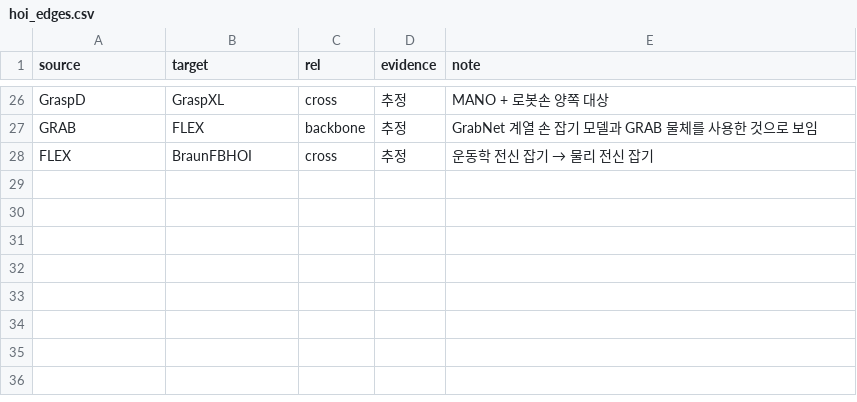
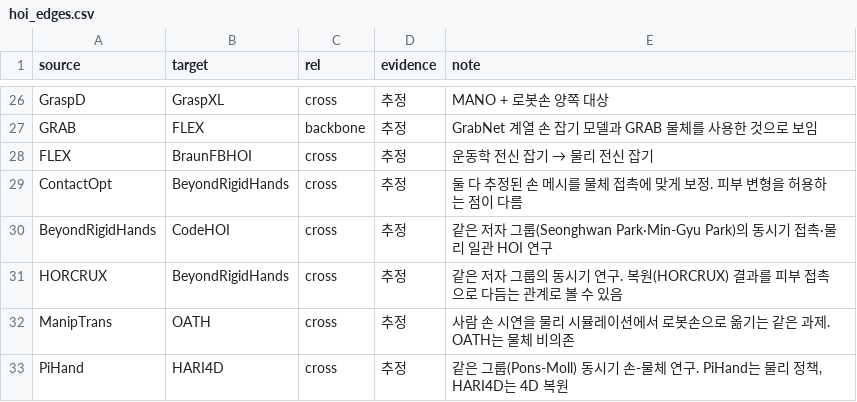
Before and after one commit to SeoBuAs/awesome_egocentric_survey, a CSV file: data/hoi_edges.csv, drawn as a sheet; only a part is shown, gaps mark what is left out.

```diff
--- a/data/hoi_edges.csv
+++ b/data/hoi_edges.csv
@@ -28 +28,6 @@ GRAB,FLEX,backbone,추정,GrabNet 계열 손 잡기 모델과 GRAB 물체를 사
 FLEX,BraunFBHOI,cross,추정,운동학 전신 잡기 → 물리 전신 잡기
+ContactOpt,BeyondRigidHands,cross,추정,둘 다 추정된 손 메시를 물체 접촉에 맞게 보정. 피부 변형을 허용하는 점이 다름
+BeyondRigidHands,CodeHOI,cross,추정,같은 저자 그룹(Seonghwan Park·Min-Gyu Park)의 동시기 접촉·물리 일관 HOI 연구
+HORCRUX,BeyondRigidHands,cross,추정,같은 저자 그룹의 동시기 연구. 복원(HORCRUX) 결과를 피부 접촉으로 다듬는 관계로 볼 수 있음
+ManipTrans,OATH,cross,추정,사람 손 시연을 물리 시뮬레이션에서 로봇손으로 옮기는 같은 과제. OATH는 물체 비의존
+PiHand,HARI4D,cross,추정,"같은 그룹(Pons-Moll) 동시기 손-물체 연구. PiHand는 물리 정책, HARI4D는 4D 복원"
```
Also changed, not shown: data/hoi.csv, 3 other files.
